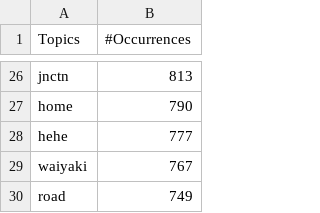
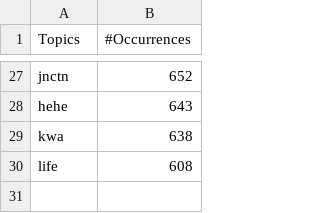
Before and after one commit to FAB4D/csm-project, a CSV file: topics/topics_by_noon.csv, drawn as a sheet; only a part is shown, gaps mark what is left out; removed rows and columns are numbered as before the commit, all else as after; the diff covers the shown part only; the diff names each change by its address in the sheet, - before the commit and + after, or states it on an @@ line.

```diff
--- a/topics/topics_by_noon.csv
+++ b/topics/topics_by_noon.csv
-B27 (#Occurrences): 813
+B27 (#Occurrences): 652
-row 27: home | 790
-B28 (#Occurrences): 777
+B28 (#Occurrences): 643
-row 29: waiyaki | 767
-row 30: road | 749
+row 29: kwa | 638
+row 30: life | 608
```
Also changed, not shown: 8 added rows, 7 removed rows and 17 edited cells elsewhere in this file, topics/topics_by_afternoon.csv, topics/topics_by_evening.csv, 3 other files.
